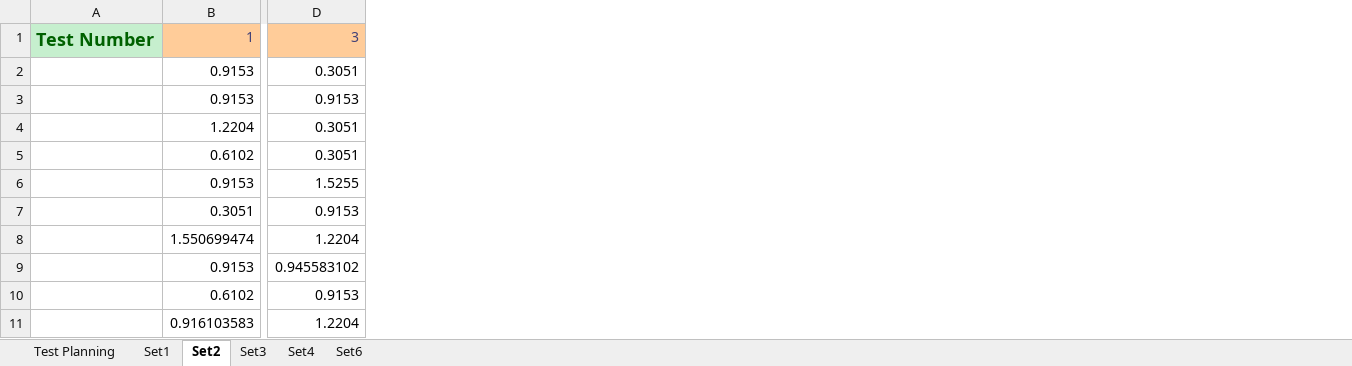
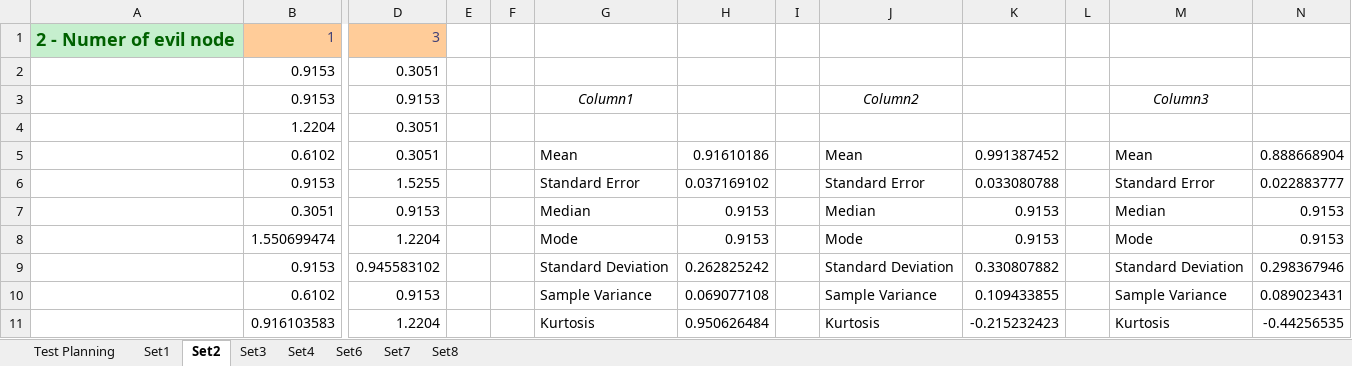
Before and after one commit to Tribler/trustchain-simulator, an Excel workbook: Data Collection.xlsx, sheet Set2, drawn as a sheet; only a part is shown, gaps mark what is left out; values as stored, in another font and other column widths than the file's, no borders; charts and pictures not drawn; removed rows and columns are numbered as before the commit, all else as after; the diff names each change by its address in the sheet, - before the commit and + after, or states it on an @@ line.

Commit message:
added test result to excel file

```diff
--- a/Data Collection.xlsx (sheet Set2)
+++ b/Data Collection.xlsx (sheet Set2)
+sheet tab: Set7
+sheet tab: Set8
-column A, row 1: Test Number
+column A, row 1: 2 - Numer of evil node
+column E, empty
+column F, empty
+column G, rows 3-11: Column1 |  | Mean | Standard Error | Median | Mode | Standard Deviation | Sample Variance | Kurtosis
+column H, rows 5-11: 0.91610186 | 0.037169102 | 0.9153 | 0.9153 | 0.262825242 | 0.069077108 | 0.950626484
+column I, empty
+column J, rows 3-11: Column2 |  | Mean | Standard Error | Median | Mode | Standard Deviation | Sample Variance | Kurtosis
+column K, rows 5-11: 0.991387452 | 0.033080788 | 0.9153 | 0.9153 | 0.330807882 | 0.109433855 | -0.215232423
+column L, empty
+column M, rows 3-11: Column3 |  | Mean | Standard Error | Median | Mode | Standard Deviation | Sample Variance | Kurtosis
+column N, rows 5-11: 0.888668904 | 0.022883777 | 0.9153 | 0.9153 | 0.298367946 | 0.089023431 | -0.44256535
```
Also changed, not shown: sheet Test Planning, sheet Set3, sheet Set6, sheet Set1, sheet Set4, formulas that keep their value, charts or pictures, 11 other files.
